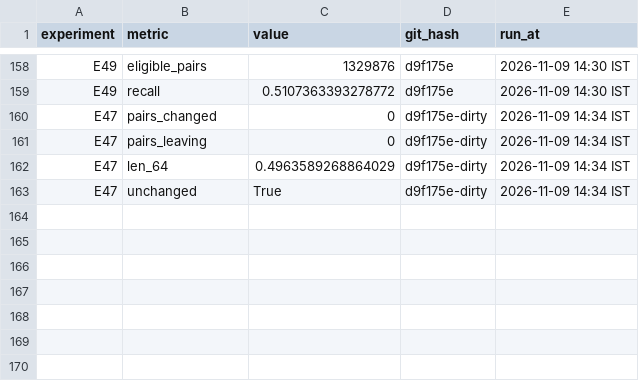
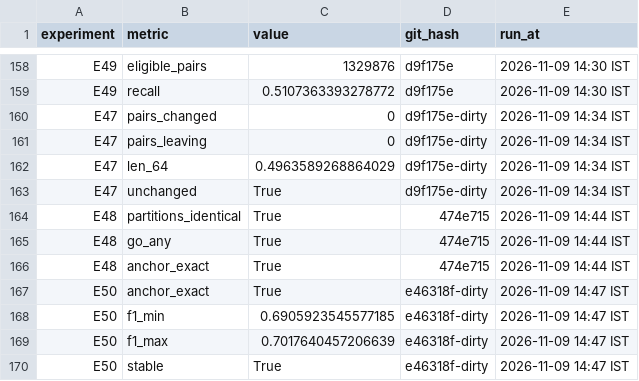
Before and after one commit to MAUK9086/swarm-lineage, a CSV file: results/summary.csv, drawn as a sheet; only a part is shown, gaps mark what is left out; the diff names each change by its address in the sheet, - before the commit and + after, or states it on an @@ line.

Commit message:
E48 results; ledger and checklist updates

```diff
--- a/results/summary.csv
+++ b/results/summary.csv
+row 164: E48 | partitions_identical | True | 474e715 | 2026-11-09 14:44 IST
+row 165: E48 | go_any | True | 474e715 | 2026-11-09 14:44 IST
+row 166: E48 | anchor_exact | True | 474e715 | 2026-11-09 14:44 IST
+row 167: E50 | anchor_exact | True | e46318f-dirty | 2026-11-09 14:47 IST
+row 168: E50 | f1_min | 0.6905923545577185 | e46318f-dirty | 2026-11-09 14:47 IST
+row 169: E50 | f1_max | 0.7017640457206639 | e46318f-dirty | 2026-11-09 14:47 IST
+row 170: E50 | stable | True | e46318f-dirty | 2026-11-09 14:47 IST
```
Also changed, not shown: 6 other files.
